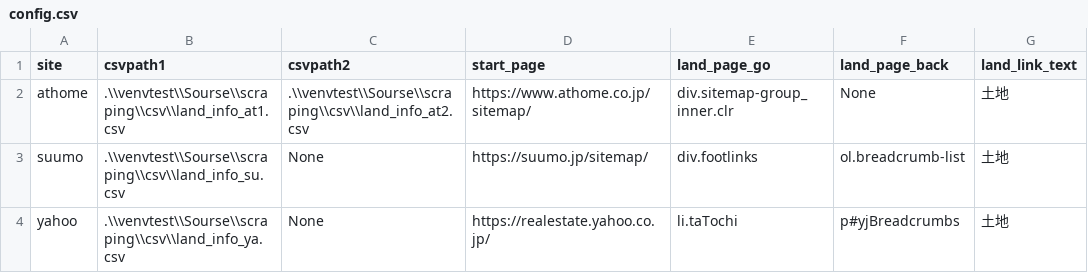
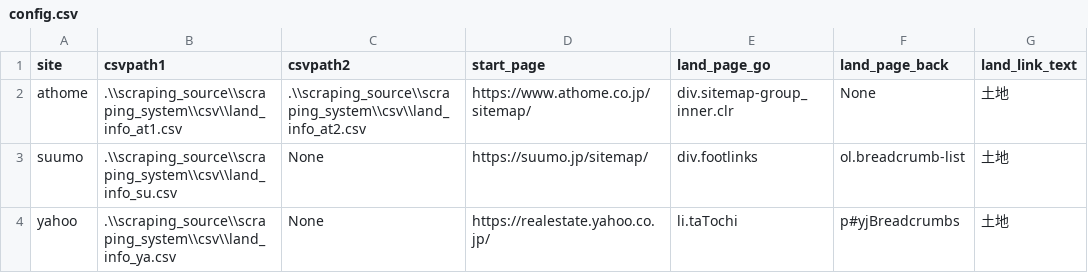
Before and after one commit to j14217/scraping, a CSV file: landinfo/scraping_source/scraping_system/csv/config.csv, drawn as a sheet; only a part is shown; the diff names each change by its address in the sheet, - before the commit and + after, or states it on an @@ line.

```diff
--- a/landinfo/scraping_source/scraping_system/csv/config.csv
+++ b/landinfo/scraping_source/scraping_system/csv/config.csv
-B2 (csvpath1): .\\venvtest\\Sourse\\scraping\\csv\\land_info_at1.csv
+B2 (csvpath1): .\\scraping_source\\scraping_system\\csv\\land_info_at1.csv
-C2 (csvpath2): .\\venvtest\\Sourse\\scraping\\csv\\land_info_at2.csv
+C2 (csvpath2): .\\scraping_source\\scraping_system\\csv\\land_info_at2.csv
-B3 (csvpath1): .\\venvtest\\Sourse\\scraping\\csv\\land_info_su.csv
+B3 (csvpath1): .\\scraping_source\\scraping_system\\csv\\land_info_su.csv
-B4 (csvpath1): .\\venvtest\\Sourse\\scraping\\csv\\land_info_ya.csv
+B4 (csvpath1): .\\scraping_source\\scraping_system\\csv\\land_info_ya.csv
```
Also changed, not shown: 1 other file.
